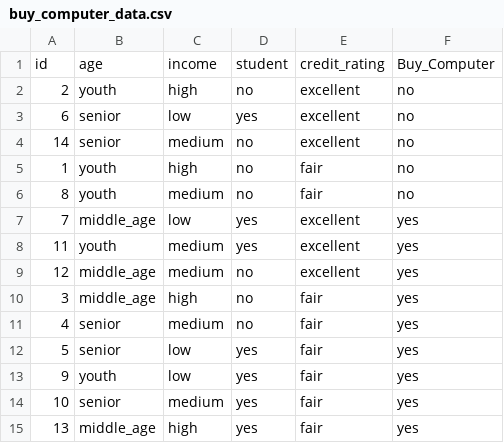
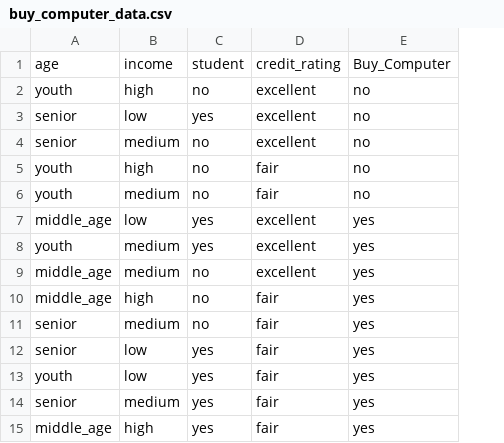
Before and after one commit to TzviZait/Bisyan_naiv, a CSV file: buy_computer_data.csv, drawn as a sheet; the diff names each change by its address in the sheet, - before the commit and + after, or states it on an @@ line.

```diff
--- a/buy_computer_data.csv
+++ b/buy_computer_data.csv
-column A, rows 1-15: id | 2 | 6 | 14 | 1 | 8 | 7 | 11 | 12 | 3 | 4 | 5 | 9 | 10 | 13
```
Also changed, not shown: 5 other files.
